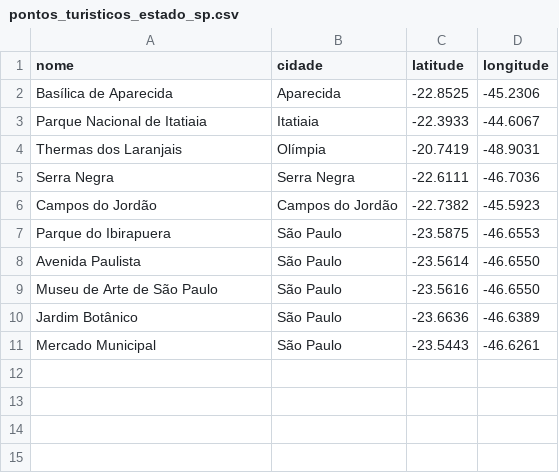
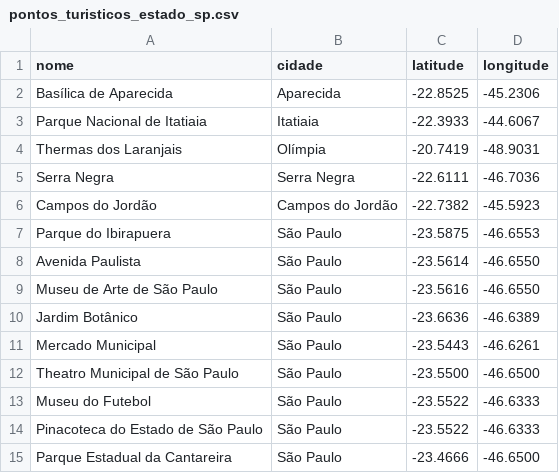
Before and after one commit to jr-silva-dev/fatec, a CSV file: pontos_turisticos_estado_sp.csv, drawn as a sheet; the diff names each change by its address in the sheet, - before the commit and + after, or states it on an @@ line.

Commit message:
Inserção de novos pontos

```diff
--- a/pontos_turisticos_estado_sp.csv
+++ b/pontos_turisticos_estado_sp.csv
+row 12: Theatro Municipal de São Paulo | São Paulo | -23.5500 | -46.6500
+row 13: Museu do Futebol | São Paulo | -23.5522 | -46.6333
+row 14: Pinacoteca do Estado de São Paulo | São Paulo | -23.5522 | -46.6333
+row 15: Parque Estadual da Cantareira | São Paulo | -23.4666 | -46.6500
```
